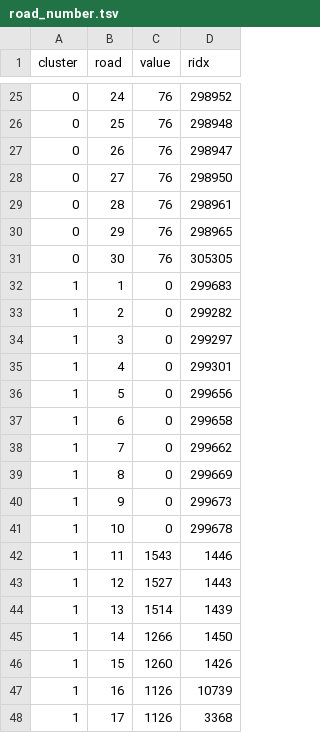
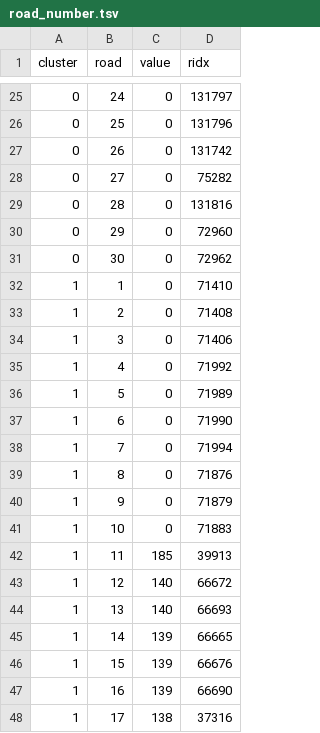
Before and after one commit to yjwudi/TRnn, a TSV file: static/road_number.tsv, drawn as a sheet; only a part is shown, gaps mark what is left out; the diff covers the shown part only.

```diff
--- a/static/road_number.tsv
+++ b/static/road_number.tsv
@@ -25,24 +25,24 @@ cluster	road	value	ridx
-0	24	76	298952
-0	25	76	298948
-0	26	76	298947
-0	27	76	298950
-0	28	76	298961
-0	29	76	298965
-0	30	76	305305
-1	1	0	299683
-1	2	0	299282
-1	3	0	299297
-1	4	0	299301
-1	5	0	299656
-1	6	0	299658
-1	7	0	299662
-1	8	0	299669
-1	9	0	299673
-1	10	0	299678
-1	11	1543	1446
-1	12	1527	1443
-1	13	1514	1439
-1	14	1266	1450
-1	15	1260	1426
-1	16	1126	10739
-1	17	1126	3368
+0	24	0	131797
+0	25	0	131796
+0	26	0	131742
+0	27	0	75282
+0	28	0	131816
+0	29	0	72960
+0	30	0	72962
+1	1	0	71410
+1	2	0	71408
+1	3	0	71406
+1	4	0	71992
+1	5	0	71989
+1	6	0	71990
+1	7	0	71994
+1	8	0	71876
+1	9	0	71879
+1	10	0	71883
+1	11	185	39913
+1	12	140	66672
+1	13	140	66693
+1	14	139	66665
+1	15	139	66676
+1	16	139	66690
+1	17	138	37316
```
Also changed, not shown: 122 edited cells elsewhere in this file, static/pcp_test.csv, 8 other files.
